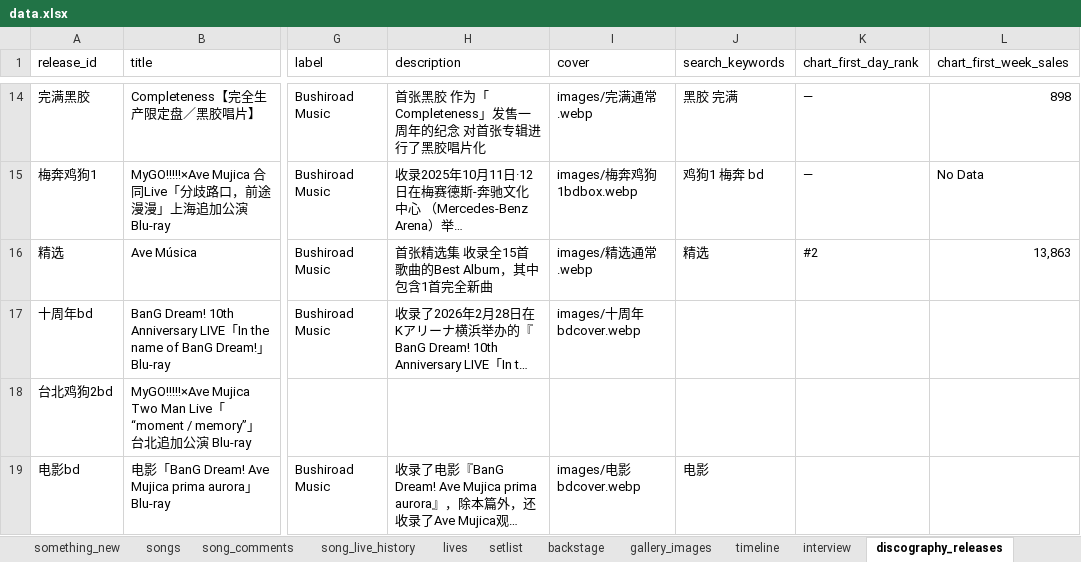
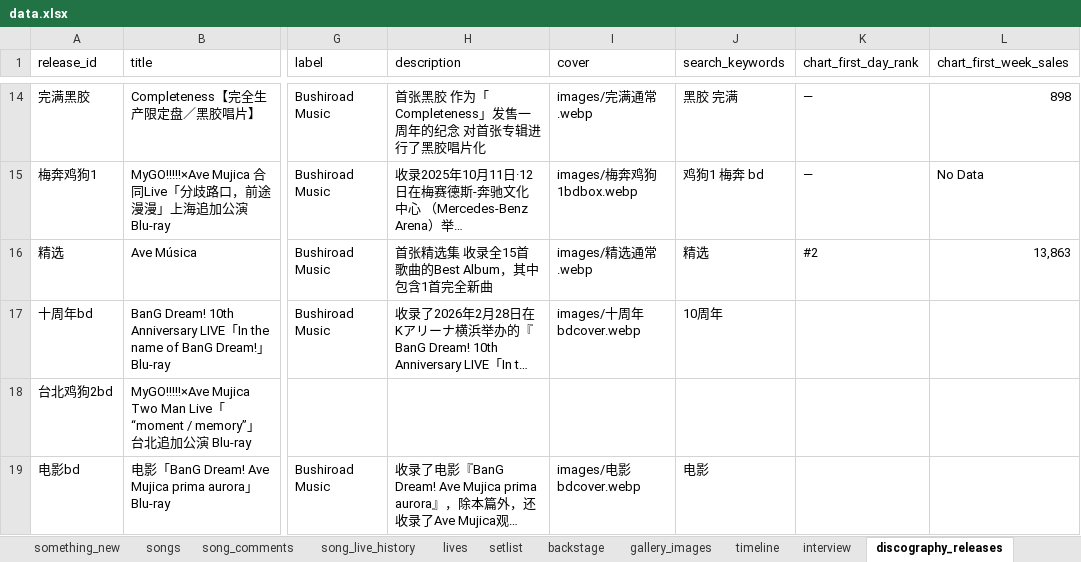
Before and after one commit to yuminle159/MujicaTimeLineWeb, an Excel workbook: _data/data.xlsx, sheet discography_releases, drawn as a sheet; only a part is shown, gaps mark what is left out; long unchanged cells end in …; values as stored, in another font and other column widths than the file's, no borders; the diff names each change by its address in the sheet, - before the commit and + after, or states it on an @@ line.

```diff
--- a/_data/data.xlsx (sheet discography_releases)
+++ b/_data/data.xlsx (sheet discography_releases)
-J17 (search_keywords): (empty)
+J17 (search_keywords): 10周年
```
Also changed, not shown: sheet discography_contents, sheet discography_editions, 13 other files.
